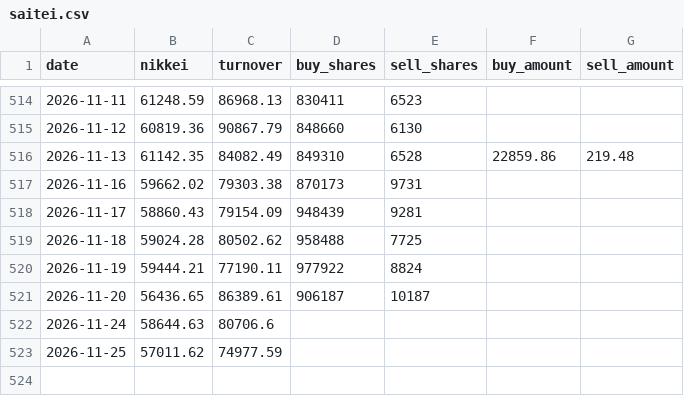
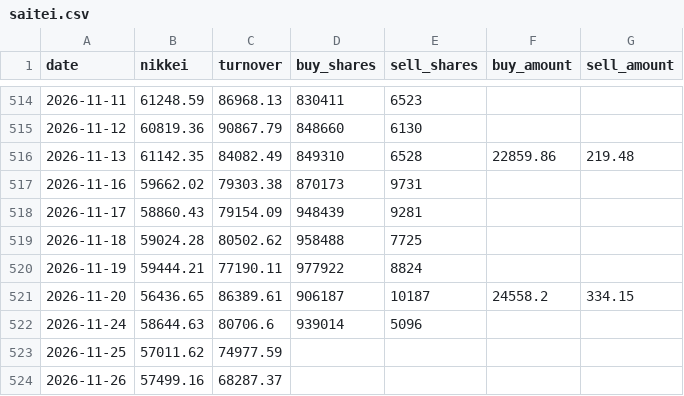
Before and after one commit to alala3334/touraku-ratio, a CSV file: data/saitei.csv, drawn as a sheet; only a part is shown, gaps mark what is left out.

```diff
--- a/data/saitei.csv
+++ b/data/saitei.csv
@@ -520,4 +520,5 @@ date,nikkei,turnover,buy_shares,sell_shares,buy_amount,sell_amount
 2026-11-19,59444.21,77190.11,977922,8824,,
-2026-11-20,56436.65,86389.61,906187,10187,,
-2026-11-24,58644.63,80706.6,,,,
+2026-11-20,56436.65,86389.61,906187,10187,24558.2,334.15
+2026-11-24,58644.63,80706.6,939014,5096,,
 2026-11-25,57011.62,74977.59,,,,
+2026-11-26,57499.16,68287.37,,,,
```
Also changed, not shown: data/touraku.csv, data/valuation.csv, 7 other files.
